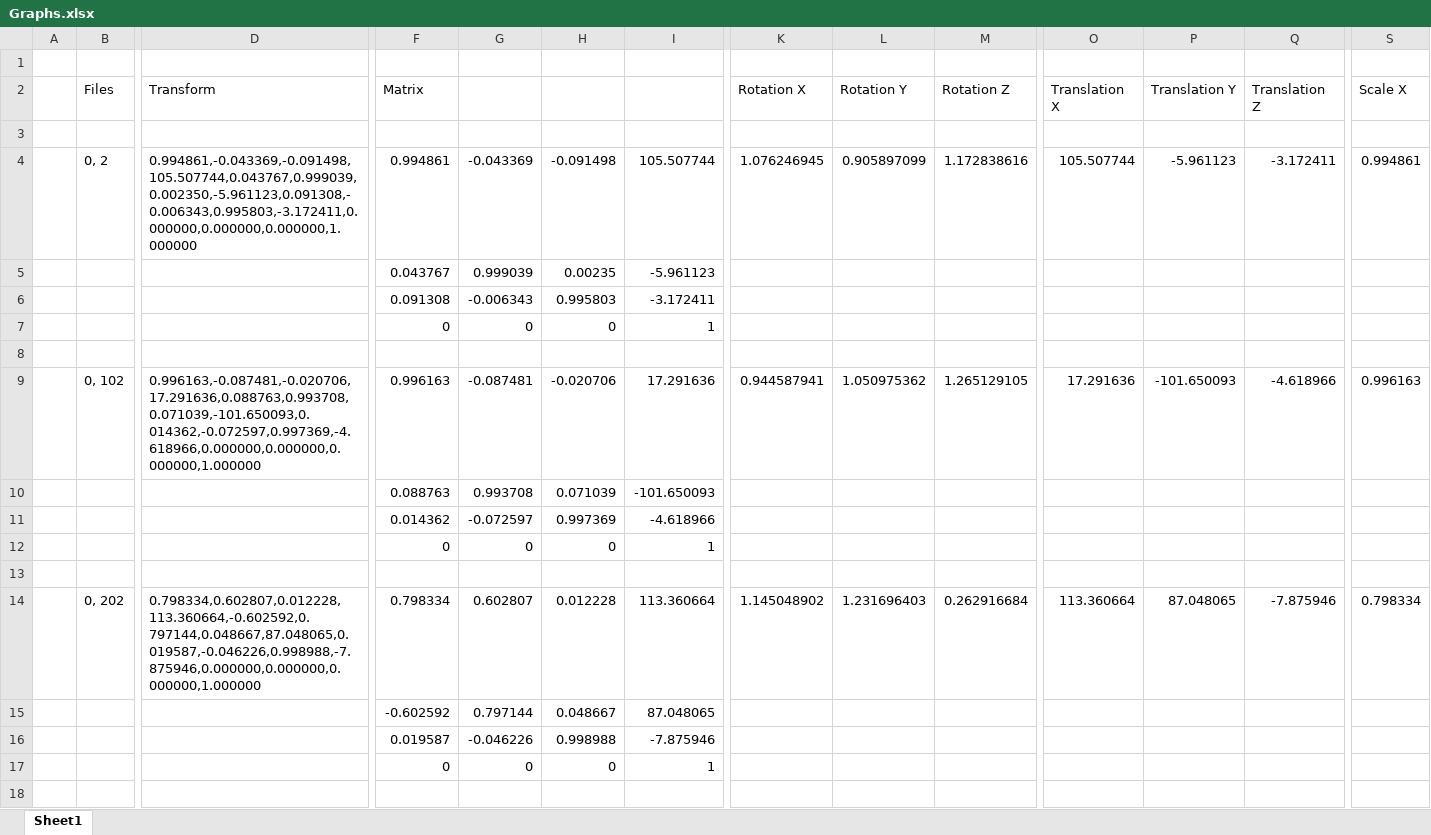
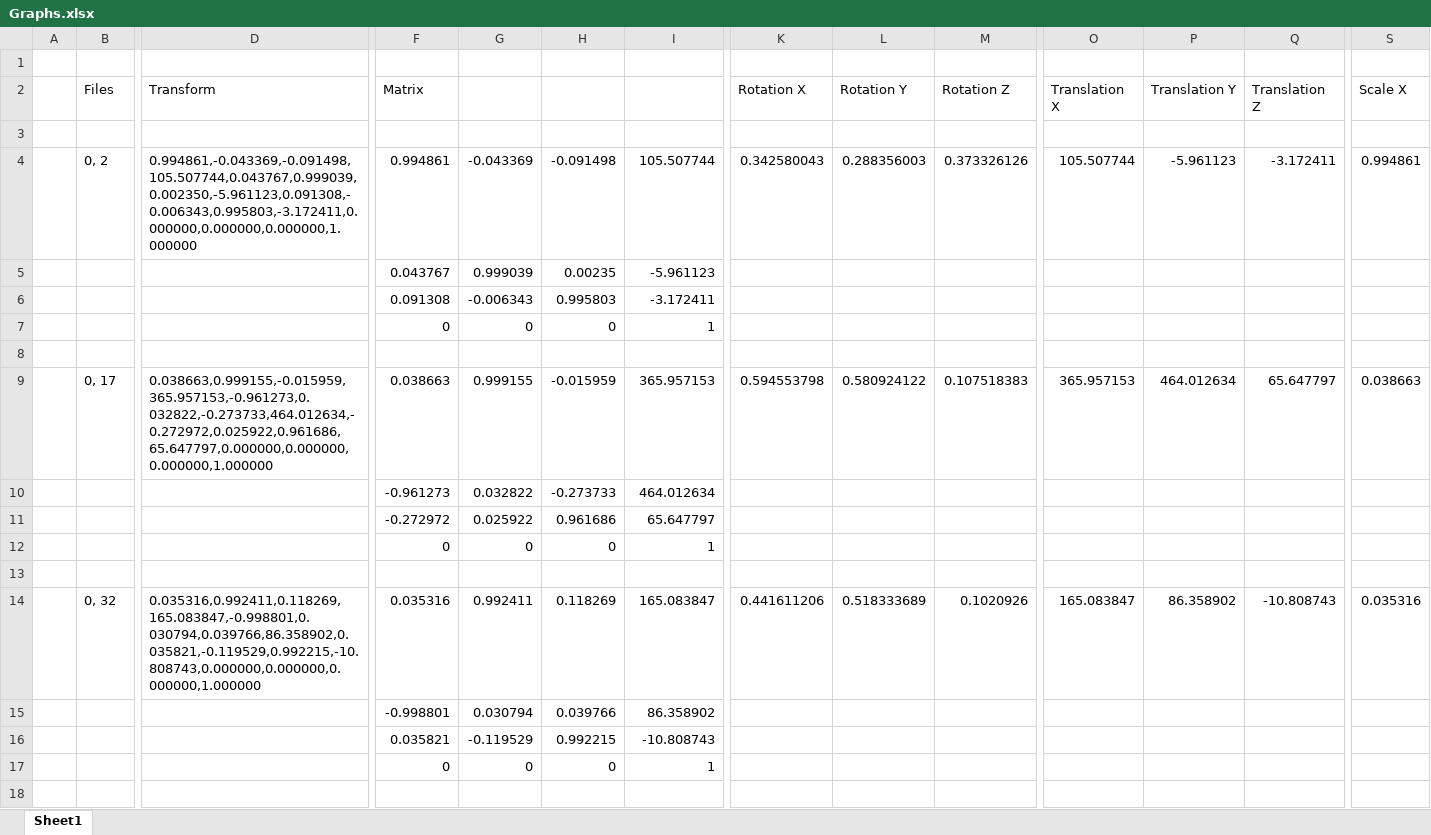
Before and after one commit to ALEXJAZZ008008/MSc-Dissertation, an Excel workbook: Report/Misc/Test Output/Arduino Test/Graphs.xlsx, sheet Sheet1, drawn as a sheet; only a part is shown, gaps mark what is left out; values as stored, in another font and other column widths than the file's, no borders; charts and pictures not drawn; removed rows and columns are numbered as before the commit, all else as after; rows hold the shown columns only; the diff covers the shown part only; the diff names each change by its address in the sheet, - before the commit and + after, or states it on an @@ line.

Commit message:
still on background, fixed graphs to be in terms of radians etc. added nice graphs to metrics. have wrote a fair bit now though... just got to hope someone likes it!

```diff
--- a/Report/Misc/Test Output/Arduino Test/Graphs.xlsx (sheet Sheet1)
+++ b/Report/Misc/Test Output/Arduino Test/Graphs.xlsx (sheet Sheet1)
-K4 (Rotation X): 1.076246945
+K4 (Rotation X): 0.342580043
-L4 (Rotation Y): 0.905897099
+L4 (Rotation Y): 0.288356003
-M4 (Rotation Z): 1.172838616
+M4 (Rotation Z): 0.373326126
-row 9:  | 0, 102 | 0.996163,-0.087481,-0.020706,17.291636,0.088763,0.993708,0.071039,-101.650093,0.014362,-0.072597,0.997369,-4.618966,0.000000,0.000000,0.000000,1.000000 | 0.996163 | -0.087481 | -0.020706 | 17.291636 | 0.944587941 | 1.050975362 | 1.265129105 | 17.291636 | -101.650093 | -4.618966 | 0.996163
-row 10:  |  |  | 0.088763 | 0.993708 | 0.071039 | -101.650093
-row 11:  |  |  | 0.014362 | -0.072597 | 0.997369 | -4.618966
+row 9:  | 0, 17 | 0.038663,0.999155,-0.015959,365.957153,-0.961273,0.032822,-0.273733,464.012634,-0.272972,0.025922,0.961686,65.647797,0.000000,0.000000,0.000000,1.000000 | 0.038663 | 0.999155 | -0.015959 | 365.957153 | 0.594553798 | 0.580924122 | 0.107518383 | 365.957153 | 464.012634 | 65.647797 | 0.038663
+row 10:  |  |  | -0.961273 | 0.032822 | -0.273733 | 464.012634
+row 11:  |  |  | -0.272972 | 0.025922 | 0.961686 | 65.647797
-row 14:  | 0, 202 | 0.798334,0.602807,0.012228,113.360664,-0.602592,0.797144,0.048667,87.048065,0.019587,-0.046226,0.998988,-7.875946,0.000000,0.000000,0.000000,1.000000 | 0.798334 | 0.602807 | 0.012228 | 113.360664 | 1.145048902 | 1.231696403 | 0.262916684 | 113.360664 | 87.048065 | -7.875946 | 0.798334
-row 15:  |  |  | -0.602592 | 0.797144 | 0.048667 | 87.048065
-row 16:  |  |  | 0.019587 | -0.046226 | 0.998988 | -7.875946
+row 14:  | 0, 32 | 0.035316,0.992411,0.118269,165.083847,-0.998801,0.030794,0.039766,86.358902,0.035821,-0.119529,0.992215,-10.808743,0.000000,0.000000,0.000000,1.000000 | 0.035316 | 0.992411 | 0.118269 | 165.083847 | 0.441611206 | 0.518333689 | 0.1020926 | 165.083847 | 86.358902 | -10.808743 | 0.035316
+row 15:  |  |  | -0.998801 | 0.030794 | 0.039766 | 86.358902
+row 16:  |  |  | 0.035821 | -0.119529 | 0.992215 | -10.808743
```
Also changed, not shown: 24 added rows and 24 removed rows elsewhere in this sheet, formulas that keep their value, charts or pictures, Report/Misc/Test Output/Curve Test/Graphs.xlsx, Report/Misc/Test Output/Plane Test/Graphs.xlsx, 11 other files.
